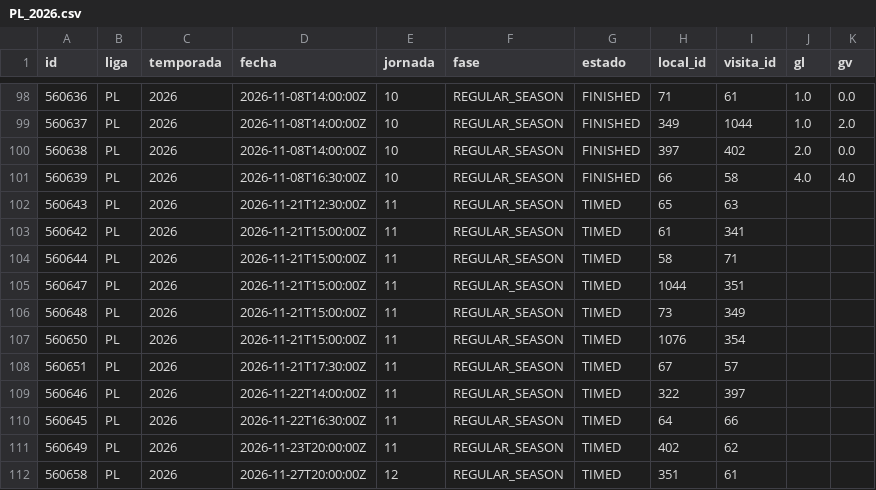
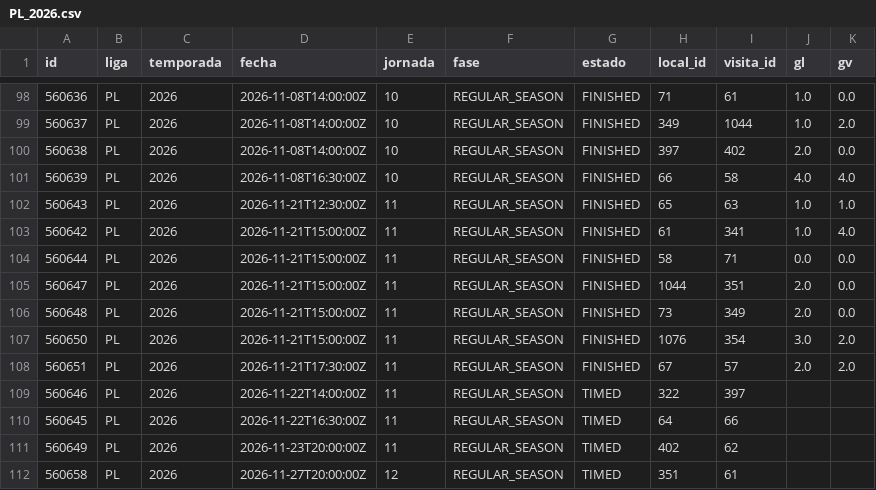
Before and after one commit to mfvc29/predicccion_futbol, a CSV file: ligas/data/PL_2026.csv, drawn as a sheet; only a part is shown, gaps mark what is left out.

Commit message:
Ligas: datos y predicciones 2026-11-22 02:12 UTC

```diff
--- a/ligas/data/PL_2026.csv
+++ b/ligas/data/PL_2026.csv
@@ -101,9 +101,9 @@ id,liga,temporada,fecha,jornada,fase,estado,local_id,visita_id,gl,gv
 560639,PL,2026,2026-11-08T16:30:00Z,10,REGULAR_SEASON,FINISHED,66,58,4.0,4.0
-560643,PL,2026,2026-11-21T12:30:00Z,11,REGULAR_SEASON,TIMED,65,63,,
-560642,PL,2026,2026-11-21T15:00:00Z,11,REGULAR_SEASON,TIMED,61,341,,
-560644,PL,2026,2026-11-21T15:00:00Z,11,REGULAR_SEASON,TIMED,58,71,,
-560647,PL,2026,2026-11-21T15:00:00Z,11,REGULAR_SEASON,TIMED,1044,351,,
-560648,PL,2026,2026-11-21T15:00:00Z,11,REGULAR_SEASON,TIMED,73,349,,
-560650,PL,2026,2026-11-21T15:00:00Z,11,REGULAR_SEASON,TIMED,1076,354,,
-560651,PL,2026,2026-11-21T17:30:00Z,11,REGULAR_SEASON,TIMED,67,57,,
+560643,PL,2026,2026-11-21T12:30:00Z,11,REGULAR_SEASON,FINISHED,65,63,1.0,1.0
+560642,PL,2026,2026-11-21T15:00:00Z,11,REGULAR_SEASON,FINISHED,61,341,1.0,4.0
+560644,PL,2026,2026-11-21T15:00:00Z,11,REGULAR_SEASON,FINISHED,58,71,0.0,0.0
+560647,PL,2026,2026-11-21T15:00:00Z,11,REGULAR_SEASON,FINISHED,1044,351,2.0,0.0
+560648,PL,2026,2026-11-21T15:00:00Z,11,REGULAR_SEASON,FINISHED,73,349,2.0,0.0
+560650,PL,2026,2026-11-21T15:00:00Z,11,REGULAR_SEASON,FINISHED,1076,354,3.0,2.0
+560651,PL,2026,2026-11-21T17:30:00Z,11,REGULAR_SEASON,FINISHED,67,57,2.0,2.0
 560646,PL,2026,2026-11-22T14:00:00Z,11,REGULAR_SEASON,TIMED,322,397,,
```
Also changed, not shown: ligas/data/BL1_2026.csv, ligas/data/BSA_2026.csv, 15 other files.
